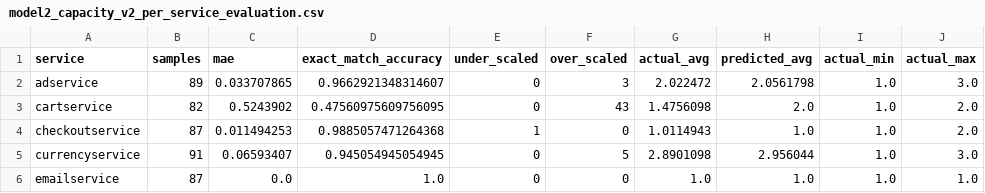
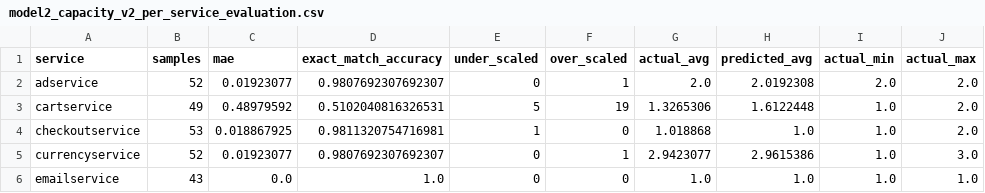
Before and after one commit to yelbidwehy/SmartScale, a CSV file: outputs/evaluations/model2_capacity_v2_per_service_evaluation.csv, drawn as a sheet; only a part is shown; the diff covers the shown part only.

```diff
--- a/outputs/evaluations/model2_capacity_v2_per_service_evaluation.csv
+++ b/outputs/evaluations/model2_capacity_v2_per_service_evaluation.csv
@@ -1,6 +1,6 @@
 service,samples,mae,exact_match_accuracy,under_scaled,over_scaled,actual_avg,predicted_avg,actual_min,actual_max
-adservice,89,0.033707865,0.9662921348314607,0,3,2.022472,2.0561798,1.0,3.0
-cartservice,82,0.5243902,0.47560975609756095,0,43,1.4756098,2.0,1.0,2.0
-checkoutservice,87,0.011494253,0.9885057471264368,1,0,1.0114943,1.0,1.0,2.0
-currencyservice,91,0.06593407,0.945054945054945,0,5,2.8901098,2.956044,1.0,3.0
-emailservice,87,0.0,1.0,0,0,1.0,1.0,1.0,1.0
+adservice,52,0.01923077,0.9807692307692307,0,1,2.0,2.0192308,2.0,2.0
+cartservice,49,0.48979592,0.5102040816326531,5,19,1.3265306,1.6122448,1.0,2.0
+checkoutservice,53,0.018867925,0.9811320754716981,1,0,1.018868,1.0,1.0,2.0
+currencyservice,52,0.01923077,0.9807692307692307,0,1,2.9423077,2.9615386,1.0,3.0
+emailservice,43,0.0,1.0,0,0,1.0,1.0,1.0,1.0
```
Also changed, not shown: 21 edited cells elsewhere in this file, outputs/evaluations/model1_rps_evaluation.csv, outputs/evaluations/model2_capacity_v2_summary.csv, 43 other files.
